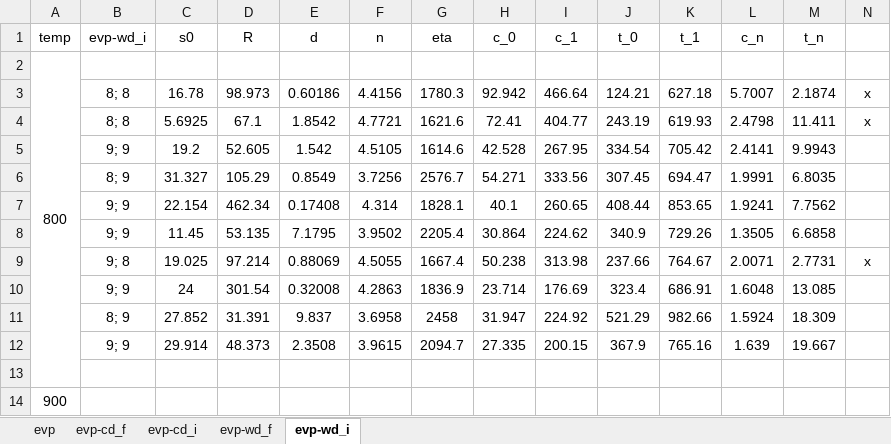
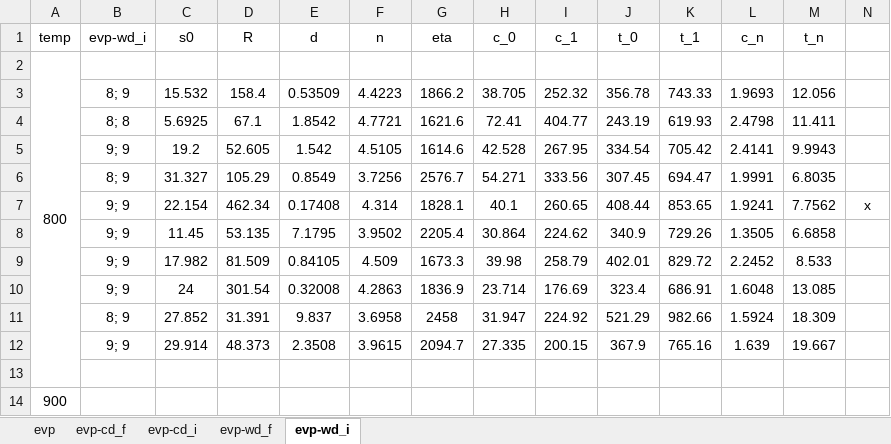
Before and after one commit to ACME-MG/moga_neml, an Excel workbook: scripts/__other__/__sem__.xlsx, sheet evp-wd_i, drawn as a sheet; only a part is shown; values as stored, in another font and other column widths than the file's, no borders; removed rows and columns are numbered as before the commit, all else as after; the diff covers the shown part only; the diff names each change by its address in the sheet, - before the commit and + after, or states it on an @@ line.

```diff
--- a/scripts/__other__/__sem__.xlsx (sheet evp-wd_i)
+++ b/scripts/__other__/__sem__.xlsx (sheet evp-wd_i)
-row 3:  | 8; 8 | 16.78 | 98.973 | 0.60186 | 4.4156 | 1780.3 | 92.942 | 466.64 | 124.21 | 627.18 | 5.7007 | 2.1874 | x
+row 3:  | 8; 9 | 15.532 | 158.4 | 0.53509 | 4.4223 | 1866.2 | 38.705 | 252.32 | 356.78 | 743.33 | 1.9693 | 12.056
-N4: x
+N4: (empty)
-N7: (empty)
+N7: x
-row 9:  | 9; 8 | 19.025 | 97.214 | 0.88069 | 4.5055 | 1667.4 | 50.238 | 313.98 | 237.66 | 764.67 | 2.0071 | 2.7731 | x
+row 9:  | 9; 9 | 17.982 | 81.509 | 0.84105 | 4.509 | 1673.3 | 39.98 | 258.79 | 402.01 | 829.72 | 2.2452 | 8.533
```
Also changed, not shown: 34 added rows, 21 removed rows and 49 edited cells elsewhere in this sheet, sheet evp-wd_f, 11 other files.
